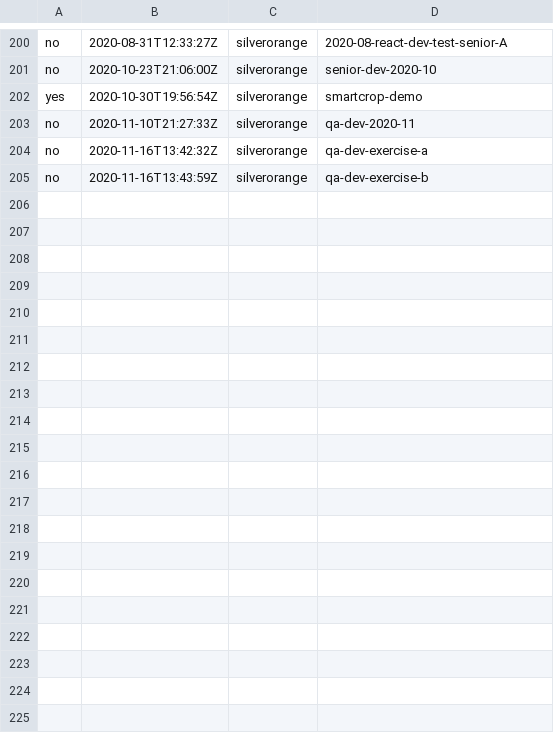
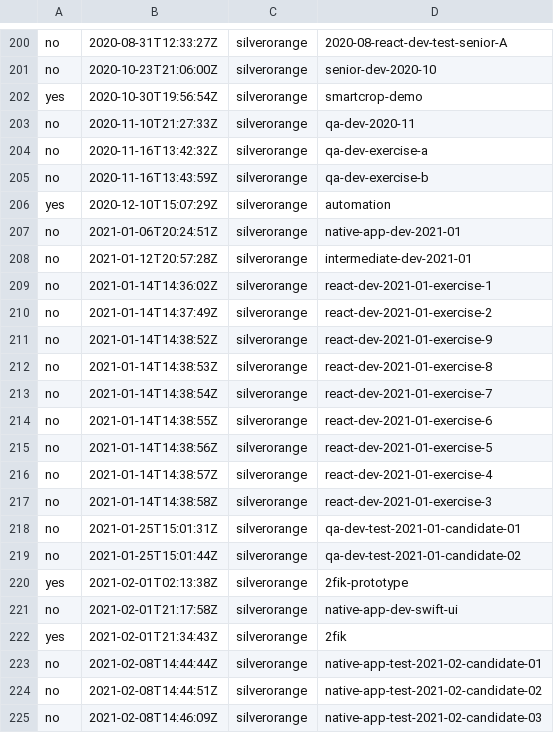
Before and after one commit to silverorange/so-retreat-charts, a CSV file: data/repositories.csv, drawn as a sheet; only a part is shown, gaps mark what is left out; the diff covers the shown part only.

Commit message:
Add 2021 data for pull requests, repositories, platforms, and languages

```diff
--- a/data/repositories.csv
+++ b/data/repositories.csv
@@ -205 +205,21 @@
 "no", "2020-11-16T13:43:59Z", "silverorange", "qa-dev-exercise-b"
+"yes", "2020-12-10T15:07:29Z", "silverorange", "automation"
+"no", "2021-01-06T20:24:51Z", "silverorange", "native-app-dev-2021-01"
+"no", "2021-01-12T20:57:28Z", "silverorange", "intermediate-dev-2021-01"
+"no", "2021-01-14T14:36:02Z", "silverorange", "react-dev-2021-01-exercise-1"
+"no", "2021-01-14T14:37:49Z", "silverorange", "react-dev-2021-01-exercise-2"
+"no", "2021-01-14T14:38:52Z", "silverorange", "react-dev-2021-01-exercise-9"
+"no", "2021-01-14T14:38:53Z", "silverorange", "react-dev-2021-01-exercise-8"
+"no", "2021-01-14T14:38:54Z", "silverorange", "react-dev-2021-01-exercise-7"
+"no", "2021-01-14T14:38:55Z", "silverorange", "react-dev-2021-01-exercise-6"
+"no", "2021-01-14T14:38:56Z", "silverorange", "react-dev-2021-01-exercise-5"
+"no", "2021-01-14T14:38:57Z", "silverorange", "react-dev-2021-01-exercise-4"
+"no", "2021-01-14T14:38:58Z", "silverorange", "react-dev-2021-01-exercise-3"
+"no", "2021-01-25T15:01:31Z", "silverorange", "qa-dev-test-2021-01-candidate-01"
+"no", "2021-01-25T15:01:44Z", "silverorange", "qa-dev-test-2021-01-candidate-02"
+"yes", "2021-02-01T02:13:38Z", "silverorange", "2fik-prototype"
+"no", "2021-02-01T21:17:58Z", "silverorange", "native-app-dev-swift-ui"
+"yes", "2021-02-01T21:34:43Z", "silverorange", "2fik"
+"no", "2021-02-08T14:44:44Z", "silverorange", "native-app-test-2021-02-candidate-01"
+"no", "2021-02-08T14:44:51Z", "silverorange", "native-app-test-2021-02-candidate-02"
+"no", "2021-02-08T14:46:09Z", "silverorange", "native-app-test-2021-02-candidate-03"
```
Also changed, not shown: 26 added rows elsewhere in this file, data/platforms-and-languages.csv, 6 other files.
